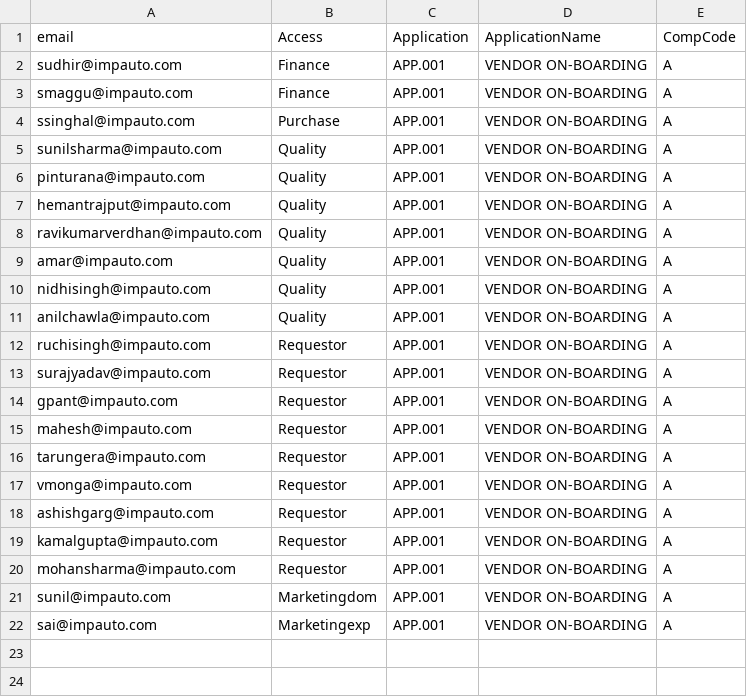
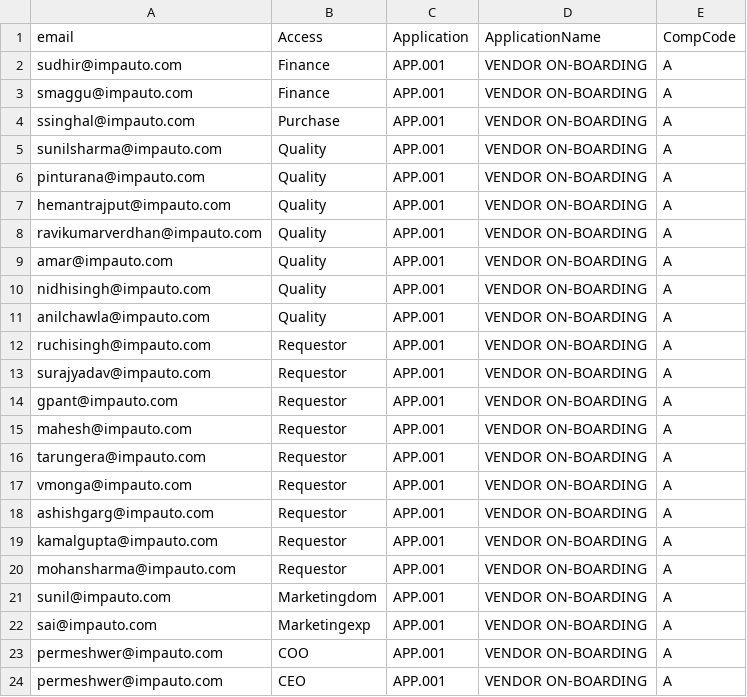
Before and after one commit to manigup/VENDOR_ONBOARDING, a CSV file: db/data/db.VenOnboard-AccessInfo-PRD.csv, drawn as a sheet; the diff names each change by its address in the sheet, - before the commit and + after, or states it on an @@ line.

Commit message:
approvers list

```diff
--- a/db/data/db.VenOnboard-AccessInfo-PRD.csv
+++ b/db/data/db.VenOnboard-AccessInfo-PRD.csv
+row 23: permeshwer@impauto.com | COO | APP.001 | VENDOR ON-BOARDING | A
+row 24: permeshwer@impauto.com | CEO | APP.001 | VENDOR ON-BOARDING | A
```
